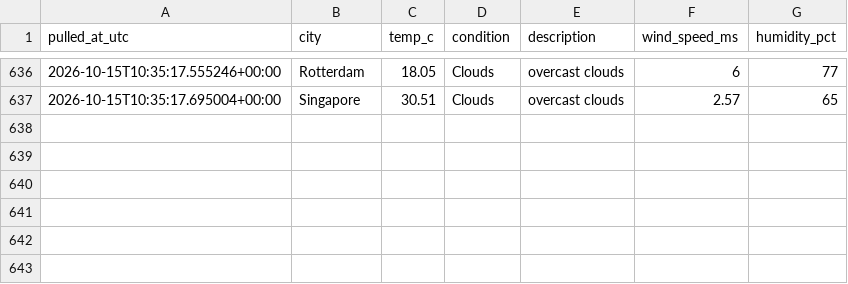
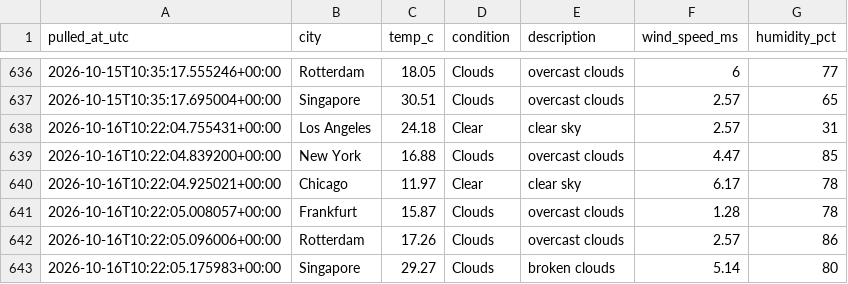
Before and after one commit to Aditya-Kadam-304/logistics-delivery-dashboard, a CSV file: data/processed/weather_log.csv, drawn as a sheet; only a part is shown, gaps mark what is left out; the diff names each change by its address in the sheet, - before the commit and + after, or states it on an @@ line.

```diff
--- a/data/processed/weather_log.csv
+++ b/data/processed/weather_log.csv
+row 638: 2026-10-16T10:22:04.755431+00:00 | Los Angeles | 24.18 | Clear | clear sky | 2.57 | 31
+row 639: 2026-10-16T10:22:04.839200+00:00 | New York | 16.88 | Clouds | overcast clouds | 4.47 | 85
+row 640: 2026-10-16T10:22:04.925021+00:00 | Chicago | 11.97 | Clear | clear sky | 6.17 | 78
+row 641: 2026-10-16T10:22:05.008057+00:00 | Frankfurt | 15.87 | Clouds | overcast clouds | 1.28 | 78
+row 642: 2026-10-16T10:22:05.096006+00:00 | Rotterdam | 17.26 | Clouds | overcast clouds | 2.57 | 86
+row 643: 2026-10-16T10:22:05.175983+00:00 | Singapore | 29.27 | Clouds | broken clouds | 5.14 | 80
```
